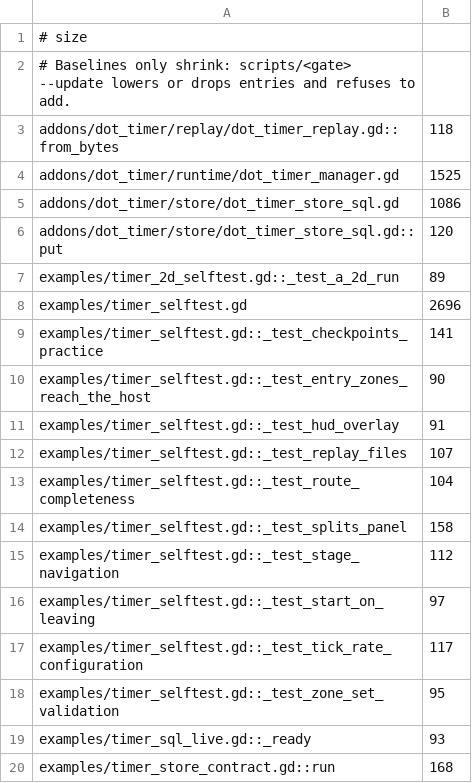
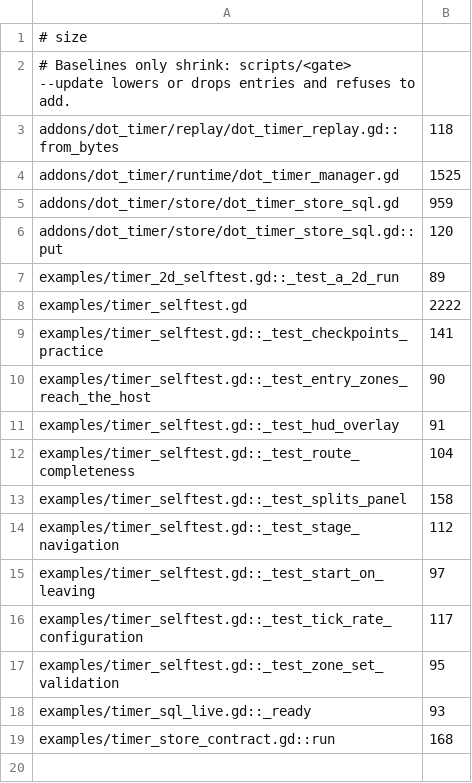
Before and after one commit to modcommunity/dot-timer, a TSV file: ci/efficiency/size.tsv, drawn as a sheet.

```diff
--- a/ci/efficiency/size.tsv
+++ b/ci/efficiency/size.tsv
@@ -4,6 +4,6 @@ addons/dot_timer/replay/dot_timer_replay.gd::from_bytes	118
 addons/dot_timer/runtime/dot_timer_manager.gd	1525
-addons/dot_timer/store/dot_timer_store_sql.gd	1086
+addons/dot_timer/store/dot_timer_store_sql.gd	959
 addons/dot_timer/store/dot_timer_store_sql.gd::put	120
 examples/timer_2d_selftest.gd::_test_a_2d_run	89
-examples/timer_selftest.gd	2696
+examples/timer_selftest.gd	2222
 examples/timer_selftest.gd::_test_checkpoints_practice	141
@@ -11,3 +11,2 @@ examples/timer_selftest.gd::_test_entry_zones_reach_the_host	90
 examples/timer_selftest.gd::_test_hud_overlay	91
-examples/timer_selftest.gd::_test_replay_files	107
 examples/timer_selftest.gd::_test_route_completeness	104
```
Also changed, not shown: 6 other files.
